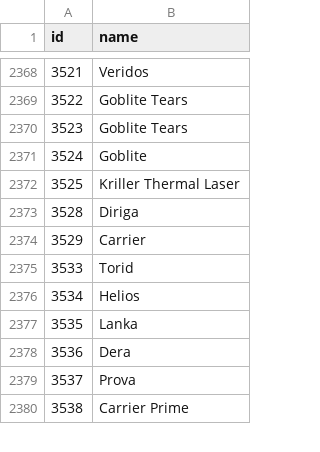
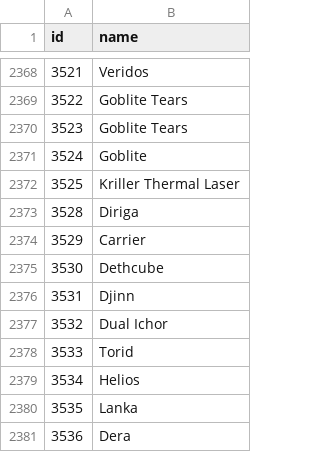
Before and after one commit to CephalonWodan/Cephalon-Wodan, a CSV file: data/overframe/OF_items.csv, drawn as a sheet; only a part is shown, gaps mark what is left out; the shorter side is filled out with more unchanged rows; the diff names each change by its address in the sheet, - before the commit and + after, or states it on an @@ line.

```diff
--- a/data/overframe/OF_items.csv
+++ b/data/overframe/OF_items.csv
+row 2375: 3530 | Dethcube
+row 2376: 3531 | Djinn
+row 2377: 3532 | Dual Ichor
```
Also changed, not shown: data/overframe/OF_index.csv, 1 other file.
